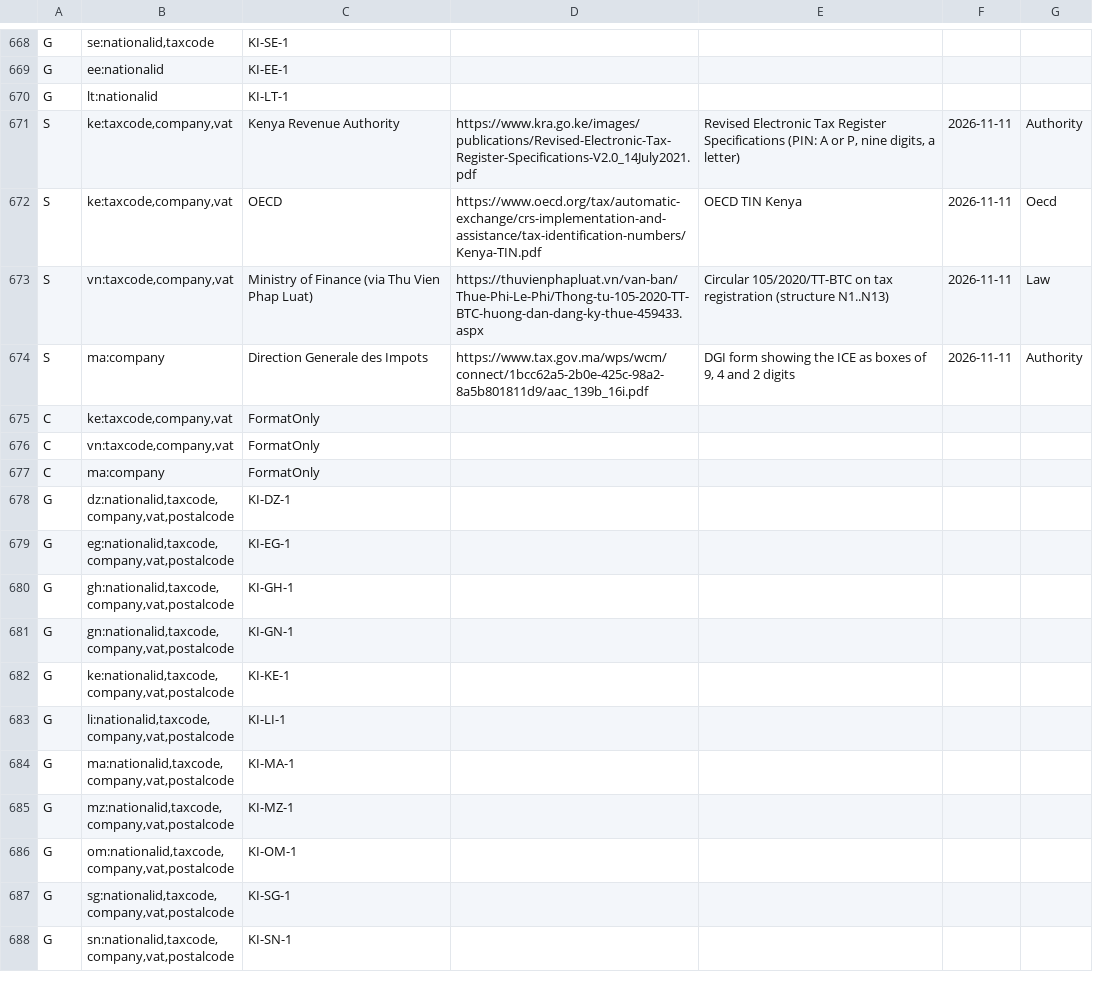
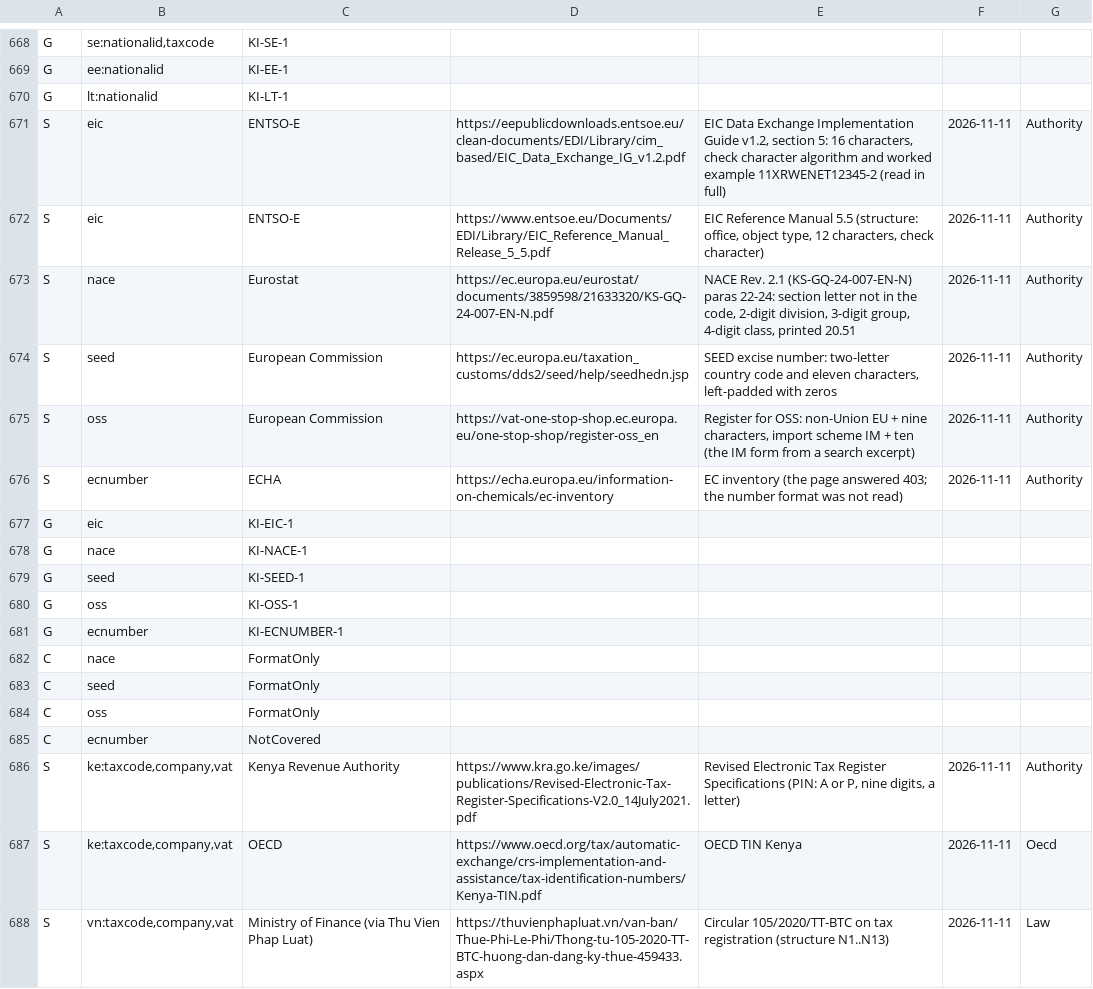
Before and after one commit to Egoushka/attest, a TSV file: Attest/Registry/Provenance.tsv, drawn as a sheet; only a part is shown, gaps mark what is left out; the shorter side is filled out with more unchanged rows; the diff names each change by its address in the sheet, - before the commit and + after, or states it on an @@ line.

```diff
--- a/Attest/Registry/Provenance.tsv
+++ b/Attest/Registry/Provenance.tsv
+row 671: S | eic | ENTSO-E | https://eepublicdownloads.entsoe.eu/clean-documents/EDI/Library/cim_based/EIC_Data_Exchange_IG_v1.2.pdf | EIC Data Exchange Implementation Guide v1.2, section 5: 16 characters, check character algorithm and worked example 11XRWENET12345-2 (read in full) | 2026-11-11 | Authority
+row 672: S | eic | ENTSO-E | https://www.entsoe.eu/Documents/EDI/Library/EIC_Reference_Manual_Release_5_5.pdf | EIC Reference Manual 5.5 (structure: office, object type, 12 characters, check character) | 2026-11-11 | Authority
+row 673: S | nace | Eurostat | https://ec.europa.eu/eurostat/documents/3859598/21633320/KS-GQ-24-007-EN-N.pdf | NACE Rev. 2.1 (KS-GQ-24-007-EN-N) paras 22-24: section letter not in the code, 2-digit division, 3-digit group, 4-digit class, printed 20.51 | 2026-11-11 | Authority
+row 674: S | seed | European Commission | https://ec.europa.eu/taxation_customs/dds2/seed/help/seedhedn.jsp | SEED excise number: two-letter country code and eleven characters, left-padded with zeros | 2026-11-11 | Authority
+row 675: S | oss | European Commission | https://vat-one-stop-shop.ec.europa.eu/one-stop-shop/register-oss_en | Register for OSS: non-Union EU + nine characters, import scheme IM + ten (the IM form from a search excerpt) | 2026-11-11 | Authority
+row 676: S | ecnumber | ECHA | https://echa.europa.eu/information-on-chemicals/ec-inventory | EC inventory (the page answered 403; the number format was not read) | 2026-11-11 | Authority
+row 677: G | eic | KI-EIC-1
+row 678: G | nace | KI-NACE-1
+row 679: G | seed | KI-SEED-1
+row 680: G | oss | KI-OSS-1
+row 681: G | ecnumber | KI-ECNUMBER-1
+row 682: C | nace | FormatOnly
+row 683: C | seed | FormatOnly
+row 684: C | oss | FormatOnly
+row 685: C | ecnumber | NotCovered
```
Also changed, not shown: 8 other files.
